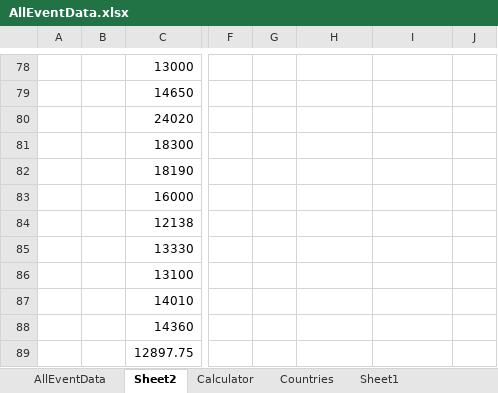
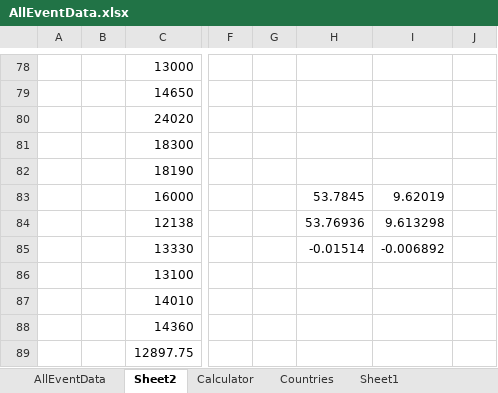
Before and after one commit to strewnify/strewnlab, an Excel workbook: AllEventData.xlsx, sheet Sheet2, drawn as a sheet; only a part is shown, gaps mark what is left out; values as stored, in another font and other column widths than the file's, no borders; the diff names each change by its address in the sheet, - before the commit and + after, or states it on an @@ line.

```diff
--- a/AllEventData.xlsx (sheet Sheet2)
+++ b/AllEventData.xlsx (sheet Sheet2)
-H83: (empty)
+H83: 53.7845
-I83: (empty)
+I83: 9.62019
-H84: (empty)
+H84: 53.76936
-I84: (empty)
+I84: 9.613298
-H85: (empty)
+H85: -0.01514
-I85: (empty)
+I85: -0.006892
```
Also changed, not shown: sheet AllEventData, 8 other files.
